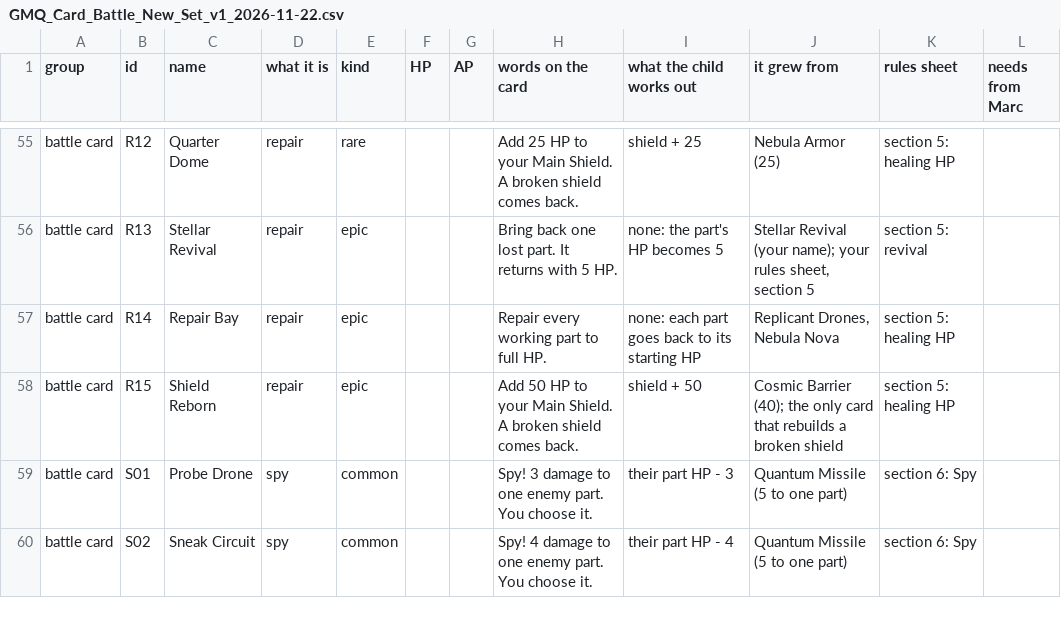
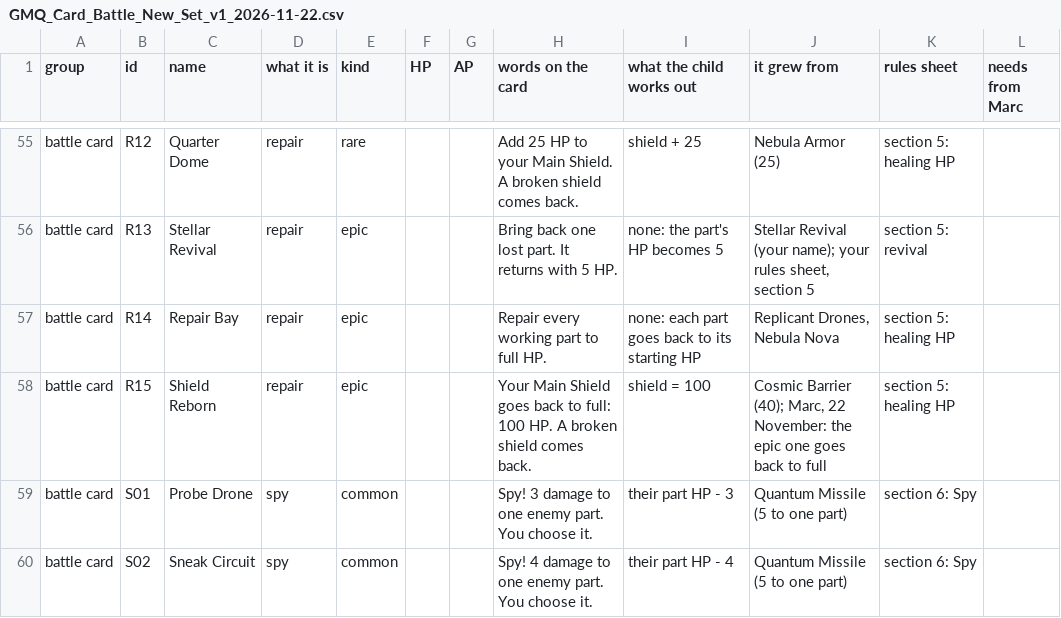
Before and after one commit to christopherfi-dev/galaxy_math_quest, a CSV file: proposals/GMQ_Card_Battle_New_Set_v1_2026-11-22.csv, drawn as a sheet; only a part is shown, gaps mark what is left out.

```diff
--- a/proposals/GMQ_Card_Battle_New_Set_v1_2026-11-22.csv
+++ b/proposals/GMQ_Card_Battle_New_Set_v1_2026-11-22.csv
@@ -57,3 +57,3 @@ battle card,R13,Stellar Revival,repair,epic,,,Bring back one lost part. It retur
 battle card,R14,Repair Bay,repair,epic,,,Repair every working part to full HP.,none: each part goes back to its starting HP,"Replicant Drones, Nebula Nova",section 5: healing HP,
-battle card,R15,Shield Reborn,repair,epic,,,Add 50 HP to your Main Shield. A broken shield comes back.,shield + 50,Cosmic Barrier (40); the only card that rebuilds a broken shield,section 5: healing HP,
+battle card,R15,Shield Reborn,repair,epic,,,Your Main Shield goes back to full: 100 HP. A broken shield comes back.,shield = 100,"Cosmic Barrier (40); Marc, 22 November: the epic one goes back to full",section 5: healing HP,
 battle card,S01,Probe Drone,spy,common,,,Spy! 3 damage to one enemy part. You choose it.,their part HP - 3,Quantum Missile (5 to one part),section 6: Spy,
```
Also changed, not shown: 10 other files.
